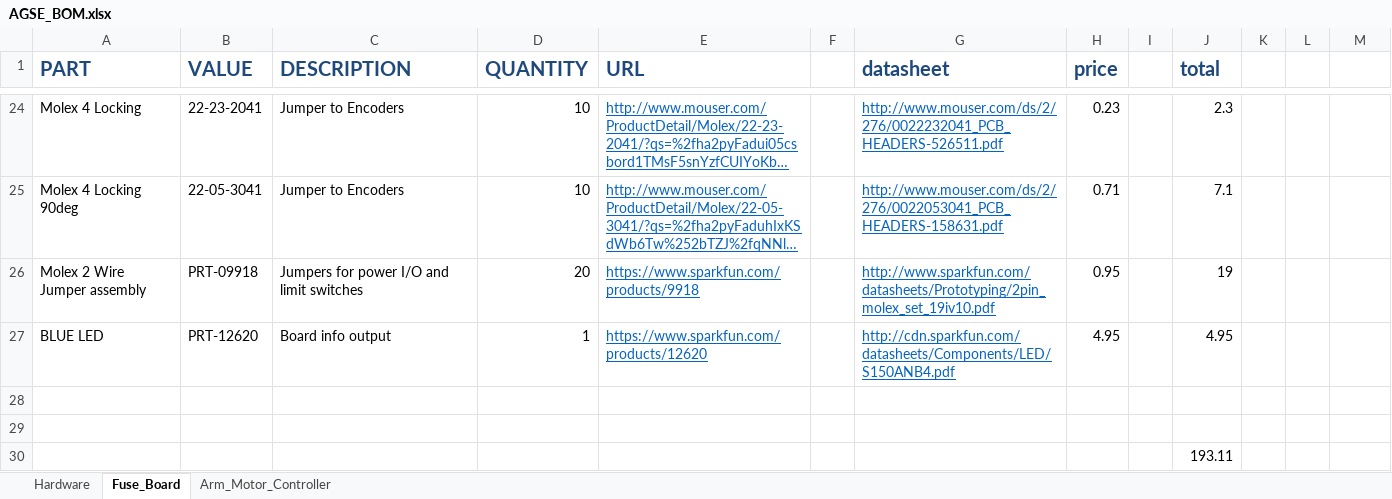
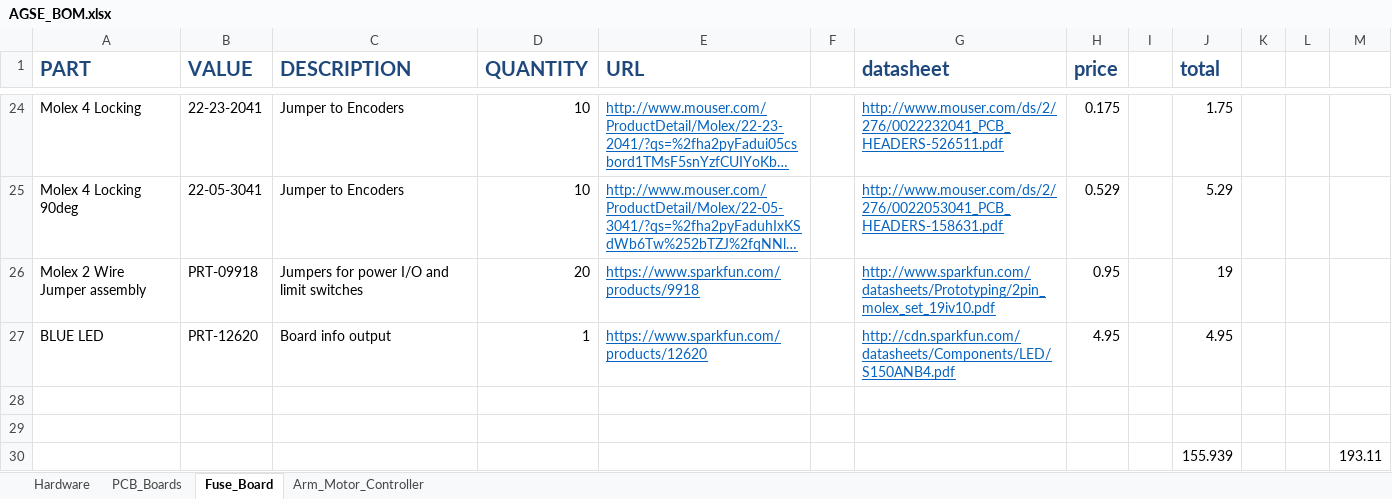
Before and after one commit to VADL/agse, an Excel workbook: design/AGSE_BOM.xlsx, sheet Fuse_Board, drawn as a sheet; only a part is shown, gaps mark what is left out; long unchanged cells end in …; values as stored, in another font and other column widths than the file's, no borders; removed rows and columns are numbered as before the commit, all else as after; the diff covers the shown part only; the diff names each change by its address in the sheet, - before the commit and + after, or states it on an @@ line.

```diff
--- a/design/AGSE_BOM.xlsx (sheet Fuse_Board)
+++ b/design/AGSE_BOM.xlsx (sheet Fuse_Board)
+sheet tab: PCB_Boards
-H24 (price): 0.23
+H24 (price): 0.175
-J24 (total): 2.3
+J24 (total): 1.75
-H25 (price): 0.71
+H25 (price): 0.529
-J25 (total): 7.1
+J25 (total): 5.29
-row 30:  |  |  |  |  |  |  |  |  | 193.11
+row 30:  |  |  |  |  |  |  |  |  | 155.939 |  |  | 193.11
```
Also changed, not shown: 32 edited cells elsewhere in this sheet.
